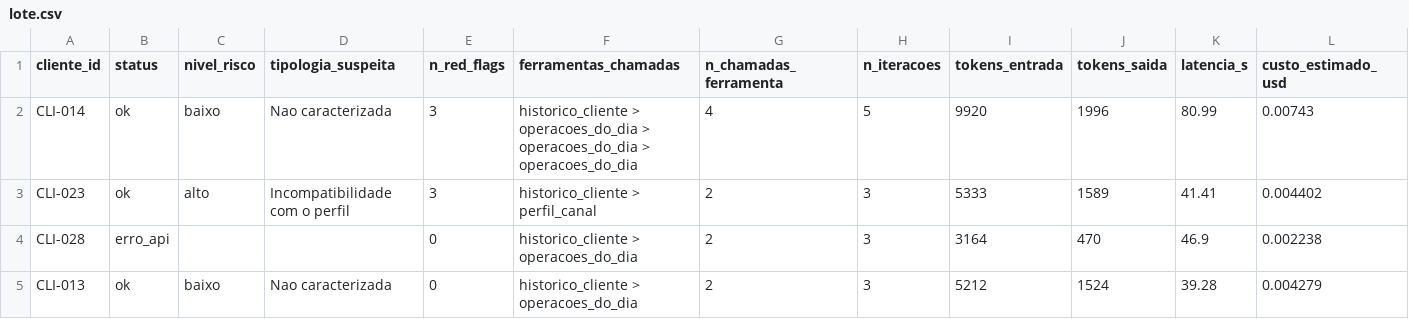
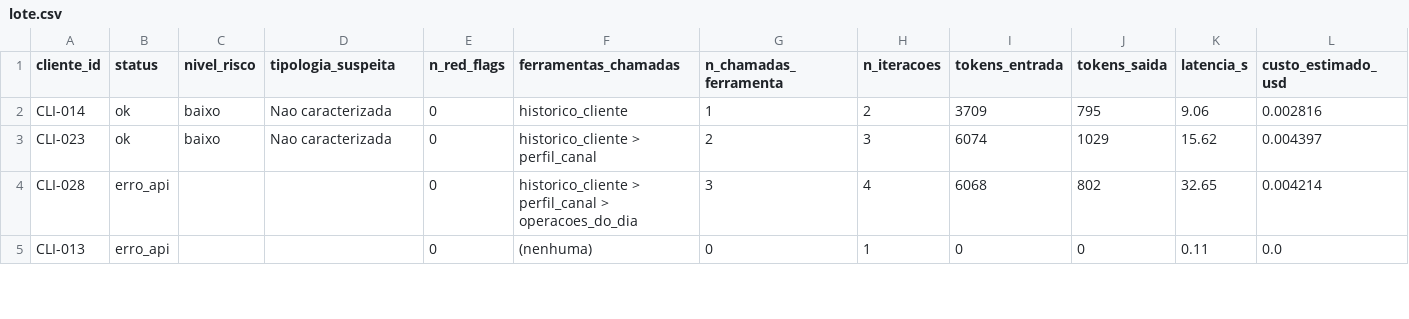
Before and after one commit to kevcruzz/desafio-pld-itau, a CSV file: outputs/lote.csv, drawn as a sheet; only a part is shown; the diff covers the shown part only; the diff names each change by its address in the sheet, - before the commit and + after, or states it on an @@ line.

```diff
--- a/outputs/lote.csv
+++ b/outputs/lote.csv
-E2:E3 (n_red_flags): 3
+E2:E3 (n_red_flags): 0
-F2 (ferramentas_chamadas): historico_cliente > operacoes_do_dia > operacoes_do_dia > operacoes_do_dia
+F2 (ferramentas_chamadas): historico_cliente
-G2 (n_chamadas_ferramenta): 4
+G2 (n_chamadas_ferramenta): 1
-H2 (n_iteracoes): 5
+H2 (n_iteracoes): 2
-I2 (tokens_entrada): 9920
+I2 (tokens_entrada): 3709
-J2 (tokens_saida): 1996
+J2 (tokens_saida): 795
-K2 (latencia_s): 80.99
+K2 (latencia_s): 9.06
-L2 (custo_estimado_usd): 0.00743
+L2 (custo_estimado_usd): 0.002816
-C3 (nivel_risco): alto
+C3 (nivel_risco): baixo
-D3 (tipologia_suspeita): Incompatibilidade com o perfil
+D3 (tipologia_suspeita): Nao caracterizada
-I3 (tokens_entrada): 5333
+I3 (tokens_entrada): 6074
-J3 (tokens_saida): 1589
+J3 (tokens_saida): 1029
-K3 (latencia_s): 41.41
+K3 (latencia_s): 15.62
-L3 (custo_estimado_usd): 0.004402
+L3 (custo_estimado_usd): 0.004397
-F4 (ferramentas_chamadas): historico_cliente > operacoes_do_dia
+F4 (ferramentas_chamadas): historico_cliente > perfil_canal > operacoes_do_dia
-G4 (n_chamadas_ferramenta): 2
+G4 (n_chamadas_ferramenta): 3
-H4 (n_iteracoes): 3
+H4 (n_iteracoes): 4
-I4 (tokens_entrada): 3164
+I4 (tokens_entrada): 6068
-J4 (tokens_saida): 470
+J4 (tokens_saida): 802
-K4 (latencia_s): 46.9
+K4 (latencia_s): 32.65
-L4 (custo_estimado_usd): 0.002238
+L4 (custo_estimado_usd): 0.004214
-B5 (status): ok
+B5 (status): erro_api
-C5 (nivel_risco): baixo
+C5 (nivel_risco): (empty)
-D5 (tipologia_suspeita): Nao caracterizada
+D5 (tipologia_suspeita): (empty)
-F5 (ferramentas_chamadas): historico_cliente > operacoes_do_dia
+F5 (ferramentas_chamadas): (nenhuma)
-G5 (n_chamadas_ferramenta): 2
+G5 (n_chamadas_ferramenta): 0
-H5 (n_iteracoes): 3
+H5 (n_iteracoes): 1
-I5 (tokens_entrada): 5212
+I5 (tokens_entrada): 0
-J5 (tokens_saida): 1524
+J5 (tokens_saida): 0
-K5 (latencia_s): 39.28
+K5 (latencia_s): 0.11
-L5 (custo_estimado_usd): 0.004279
+L5 (custo_estimado_usd): 0.0
```
Also changed, not shown: 52 edited cells elsewhere in this file, 13 other files.
